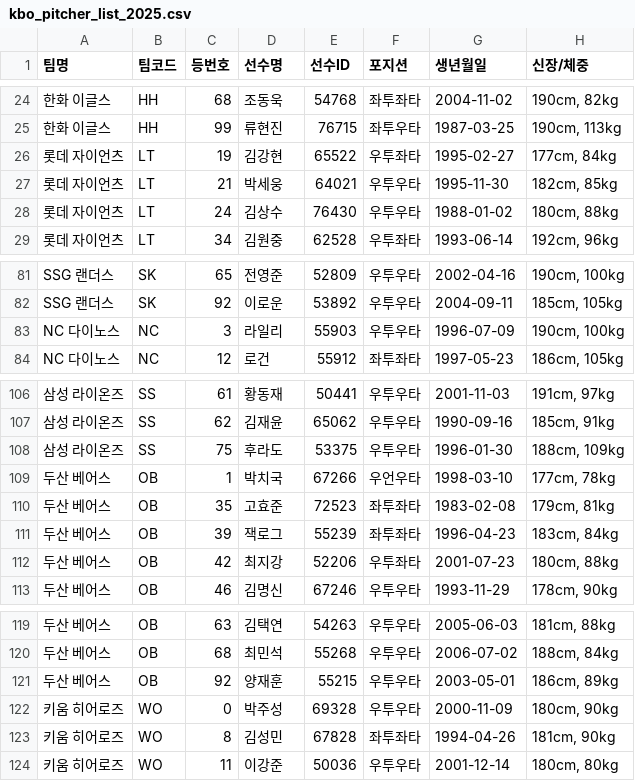
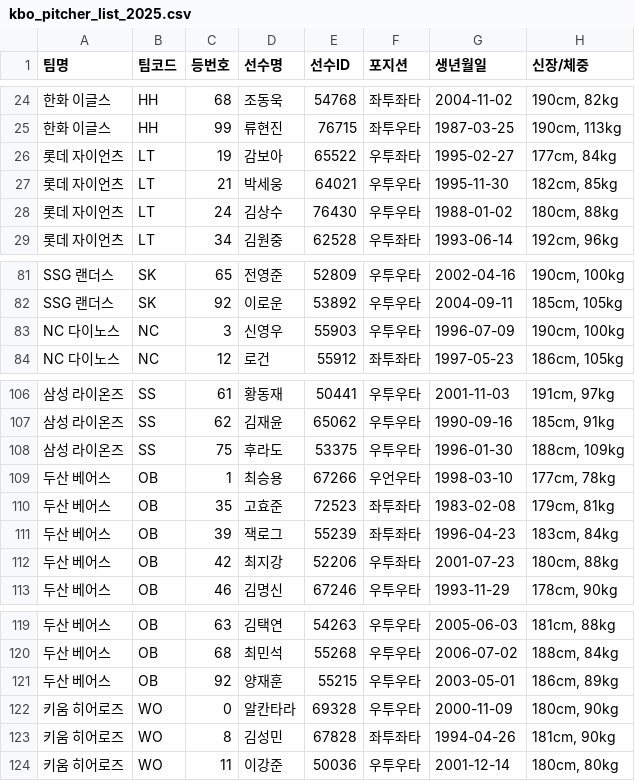
Before and after one commit to skkim86/kbo_predict_v2, a CSV file: kbo_pitcher_list_2025.csv, drawn as a sheet; only a part is shown, gaps mark what is left out; the diff names each change by its address in the sheet, - before the commit and + after, or states it on an @@ line.

```diff
--- a/kbo_pitcher_list_2025.csv
+++ b/kbo_pitcher_list_2025.csv
-D26 (선수명): 김강현
+D26 (선수명): 감보아
-D83 (선수명): 라일리
+D83 (선수명): 신영우
-D109 (선수명): 박치국
+D109 (선수명): 최승용
-D122 (선수명): 박주성
+D122 (선수명): 알칸타라
```
Also changed, not shown: 2 other files.
